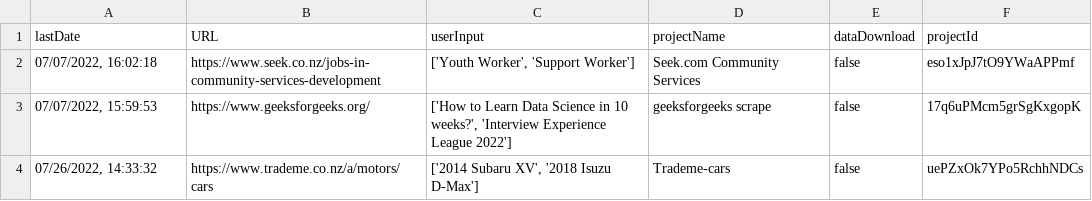
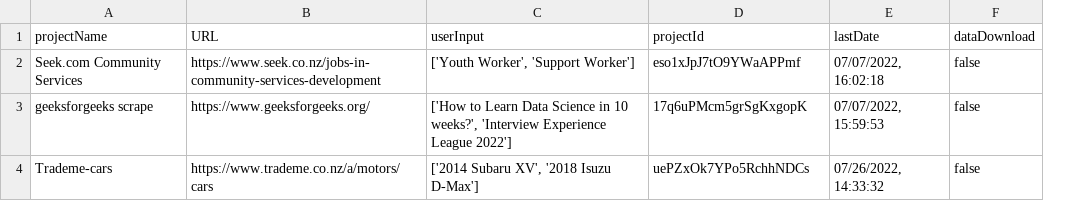
Before and after one commit to Ericaan/studio5_webscraping_app, a CSV file: project_details.csv, drawn as a sheet; removed rows and columns are numbered as before the commit, all else as after; the diff names each change by its address in the sheet, - before the commit and + after, or states it on an @@ line.

Commit message:
project ui functions update
save button working and preview table basic functionality working

```diff
--- a/project_details.csv
+++ b/project_details.csv
+column E (lastDate), rows 2-4: 07/07/2022, 16:02:18 | 07/07/2022, 15:59:53 | 07/26/2022, 14:33:32
-column F (projectId), rows 2-4: eso1xJpJ7tO9YWaAPPmf | 17q6uPMcm5grSgKxgopK | uePZxOk7YPo5RchhNDCs
-A1: lastDate
+A1: projectName
-D1: projectName
+D1: projectId
-A2 (projectName): 07/07/2022, 16:02:18
+A2 (projectName): Seek.com Community Services
-D2 (projectId): Seek.com Community Services
+D2 (projectId): eso1xJpJ7tO9YWaAPPmf
-A3 (projectName): 07/07/2022, 15:59:53
+A3 (projectName): geeksforgeeks scrape
-D3 (projectId): geeksforgeeks scrape
+D3 (projectId): 17q6uPMcm5grSgKxgopK
-A4 (projectName): 07/26/2022, 14:33:32
+A4 (projectName): Trademe-cars
-D4 (projectId): Trademe-cars
+D4 (projectId): uePZxOk7YPo5RchhNDCs
```
Also changed, not shown: 7 other files.
